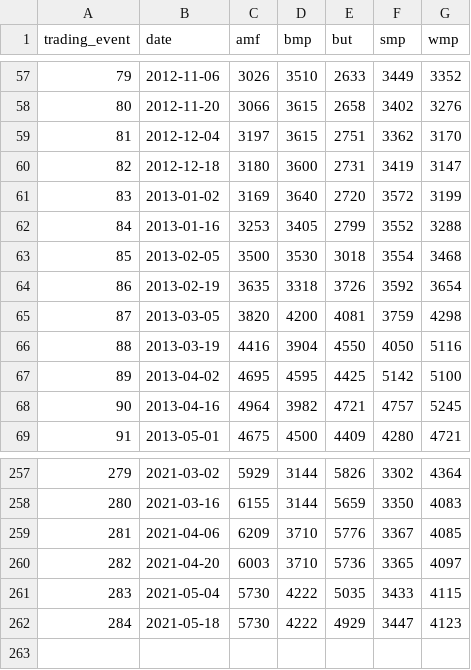
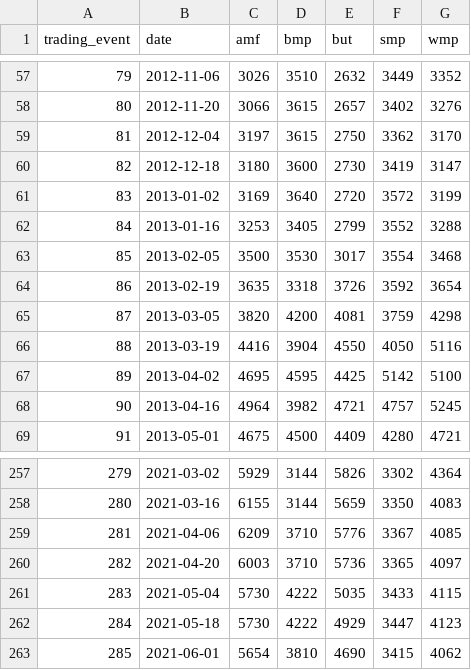
Before and after one commit to odow/dairy-analytics, a CSV file: data/processed/gdt_events.csv, drawn as a sheet; only a part is shown, gaps mark what is left out; the diff covers the shown part only.

```diff
--- a/data/processed/gdt_events.csv
+++ b/data/processed/gdt_events.csv
@@ -57,8 +57,8 @@ trading_event,date,amf,bmp,but,smp,wmp
-79,2012-11-06,3026,3510,2633,3449,3352
-80,2012-11-20,3066,3615,2658,3402,3276
-81,2012-12-04,3197,3615,2751,3362,3170
-82,2012-12-18,3180,3600,2731,3419,3147
+79,2012-11-06,3026,3510,2632,3449,3352
+80,2012-11-20,3066,3615,2657,3402,3276
+81,2012-12-04,3197,3615,2750,3362,3170
+82,2012-12-18,3180,3600,2730,3419,3147
 83,2013-01-02,3169,3640,2720,3572,3199
 84,2013-01-16,3253,3405,2799,3552,3288
-85,2013-02-05,3500,3530,3018,3554,3468
+85,2013-02-05,3500,3530,3017,3554,3468
 86,2013-02-19,3635,3318,3726,3592,3654
@@ -262 +262,2 @@ trading_event,date,amf,bmp,but,smp,wmp
 284,2021-05-18,5730,4222,4929,3447,4123
+285,2021-06-01,5654,3810,4690,3415,4062
```
Also changed, not shown: 32 edited cells elsewhere in this file, 4 other files.
